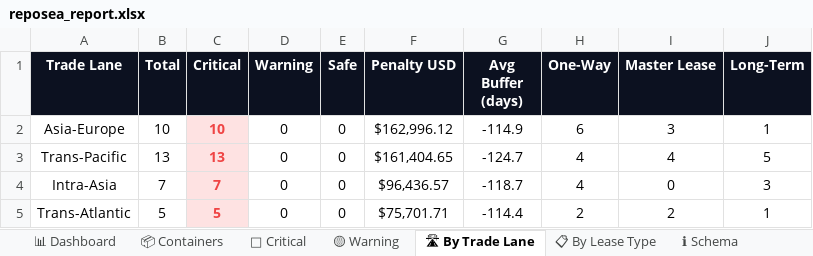
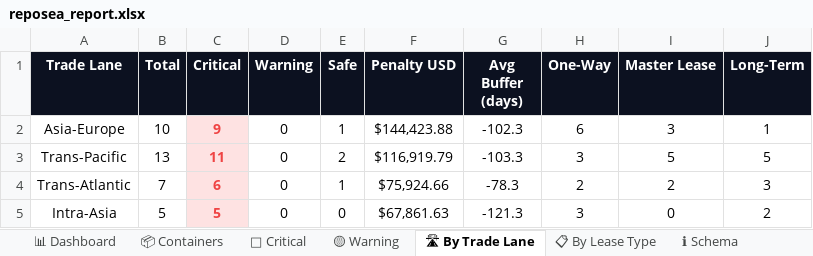
Before and after one commit to rahulmistry18/-Reposea_container_optimizer, an Excel workbook: data/exports/reposea_report.xlsx, sheet 🛣 By Trade Lane, drawn as a sheet; values as stored, in another font and other column widths than the file's, no borders; charts and pictures not drawn; removed rows and columns are numbered as before the commit, all else as after; the diff names each change by its address in the sheet, - before the commit and + after, or states it on an @@ line.

```diff
--- a/data/exports/reposea_report.xlsx (sheet 🛣 By Trade Lane)
+++ b/data/exports/reposea_report.xlsx (sheet 🛣 By Trade Lane)
-C2 (Critical): 10
+C2 (Critical): 9
-E2 (Safe): 0
+E2 (Safe): 1
-F2 (Penalty USD): $162,996.12
+F2 (Penalty USD): $144,423.88
-G2 (Avg Buffer (days)): -114.9
+G2 (Avg Buffer (days)): -102.3
-C3 (Critical): 13
+C3 (Critical): 11
-E3 (Safe): 0
+E3 (Safe): 2
-F3 (Penalty USD): $161,404.65
+F3 (Penalty USD): $116,919.79
-G3 (Avg Buffer (days)): -124.7
+G3 (Avg Buffer (days)): -103.3
-H3 (One-Way): 4
+H3 (One-Way): 3
-I3 (Master Lease): 4
+I3 (Master Lease): 5
-row 4: Intra-Asia | 7 | 7 | 0 | 0 | $96,436.57 | -118.7 | 4 | 0 | 3
-B4 (Total): 5
+B4 (Total): 7
-C4 (Critical): 5
+C4 (Critical): 6
-E4 (Safe): 0
+E4 (Safe): 1
-F4 (Penalty USD): $75,701.71
+F4 (Penalty USD): $75,924.66
-G4 (Avg Buffer (days)): -114.4
+G4 (Avg Buffer (days)): -78.3
-J4 (Long-Term): 1
+J4 (Long-Term): 3
+row 5: Intra-Asia | 5 | 5 | 0 | 0 | $67,861.63 | -121.3 | 3 | 0 | 2
```
Also changed, not shown: sheet 📦 Containers, sheet 🔴 Critical, sheet 📊 Dashboard, sheet 📋 By Lease Type, 7 other files.
